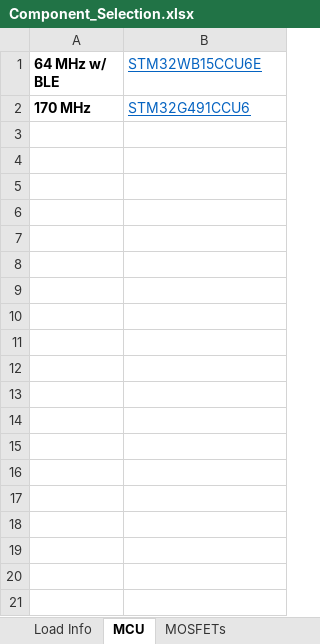
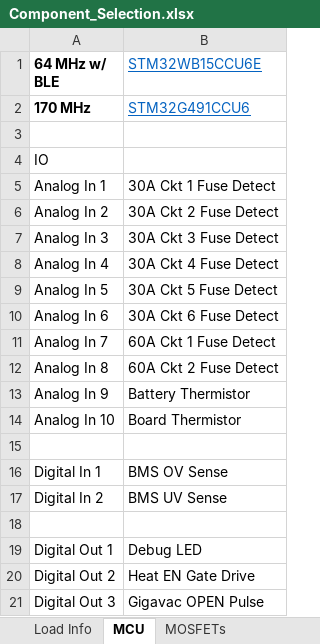
Before and after one commit to freq0ut/SprinterVanBattery, an Excel workbook: 00_PROJECT_RESEARCH/Component_Selection.xlsx, sheet MCU, drawn as a sheet; only a part is shown; values as stored, in another font and other column widths than the file's, no borders; the diff covers the shown part only; the diff names each change by its address in the sheet, - before the commit and + after, or states it on an @@ line.

```diff
--- a/00_PROJECT_RESEARCH/Component_Selection.xlsx (sheet MCU)
+++ b/00_PROJECT_RESEARCH/Component_Selection.xlsx (sheet MCU)
+row 3: (empty)
+row 4: IO
+row 5: Analog In 1 | 30A Ckt 1 Fuse Detect
+row 6: Analog In 2 | 30A Ckt 2 Fuse Detect
+row 7: Analog In 3 | 30A Ckt 3 Fuse Detect
+row 8: Analog In 4 | 30A Ckt 4 Fuse Detect
+row 9: Analog In 5 | 30A Ckt 5 Fuse Detect
+row 10: Analog In 6 | 30A Ckt 6 Fuse Detect
+row 11: Analog In 7 | 60A Ckt 1 Fuse Detect
+row 12: Analog In 8 | 60A Ckt 2 Fuse Detect
+row 13: Analog In 9 | Battery Thermistor
+row 14: Analog In 10 | Board Thermistor
+row 15: (empty)
+row 16: Digital In 1 | BMS OV Sense
+row 17: Digital In 2 | BMS UV Sense
+row 18: (empty)
+row 19: Digital Out 1 | Debug LED
+row 20: Digital Out 2 | Heat EN Gate Drive
+row 21: Digital Out 3 | Gigavac OPEN Pulse
```
Also changed, not shown: 14 added rows elsewhere in this sheet, 7 other files.
